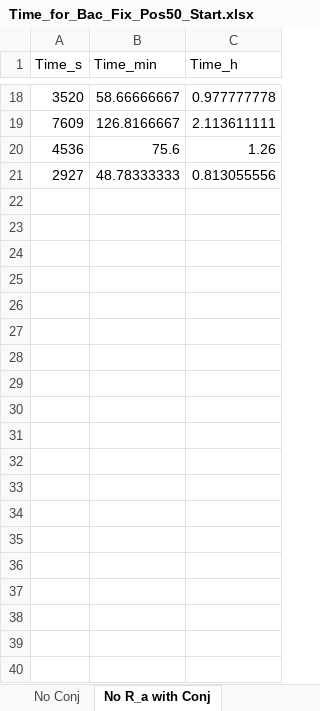
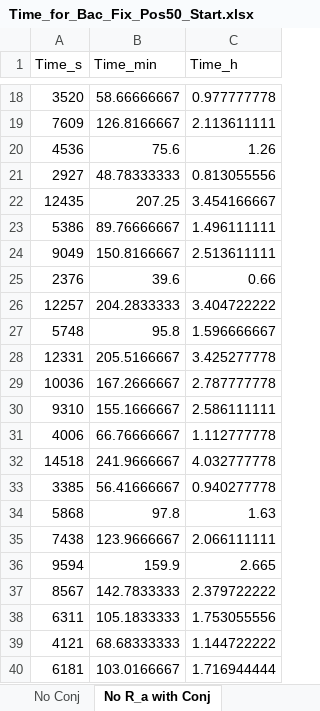
Before and after one commit to Frood-for-Thought/Bac_Evol_SSA, an Excel workbook: Experiment 1/Time_for_Bac_Fix_Pos50_Start.xlsx, sheet No R_a with Conj, drawn as a sheet; only a part is shown, gaps mark what is left out; values as stored, in another font and other column widths than the file's, no borders; the diff covers the shown part only; the diff names each change by its address in the sheet, - before the commit and + after, or states it on an @@ line.

Commit message:
new data points

```diff
--- a/Experiment 1/Time_for_Bac_Fix_Pos50_Start.xlsx (sheet No R_a with Conj)
+++ b/Experiment 1/Time_for_Bac_Fix_Pos50_Start.xlsx (sheet No R_a with Conj)
+row 22: 12435 | 207.25 | 3.454166667
+row 23: 5386 | 89.76666667 | 1.496111111
+row 24: 9049 | 150.8166667 | 2.513611111
+row 25: 2376 | 39.6 | 0.66
+row 26: 12257 | 204.2833333 | 3.404722222
+row 27: 5748 | 95.8 | 1.596666667
+row 28: 12331 | 205.5166667 | 3.425277778
+row 29: 10036 | 167.2666667 | 2.787777778
+row 30: 9310 | 155.1666667 | 2.586111111
+row 31: 4006 | 66.76666667 | 1.112777778
+row 32: 14518 | 241.9666667 | 4.032777778
+row 33: 3385 | 56.41666667 | 0.940277778
+row 34: 5868 | 97.8 | 1.63
+row 35: 7438 | 123.9666667 | 2.066111111
+row 36: 9594 | 159.9 | 2.665
+row 37: 8567 | 142.7833333 | 2.379722222
+row 38: 6311 | 105.1833333 | 1.753055556
+row 39: 4121 | 68.68333333 | 1.144722222
+row 40: 6181 | 103.0166667 | 1.716944444
```
Also changed, not shown: 61 added rows elsewhere in this sheet, sheet All Time Distributions, 1 other file.
